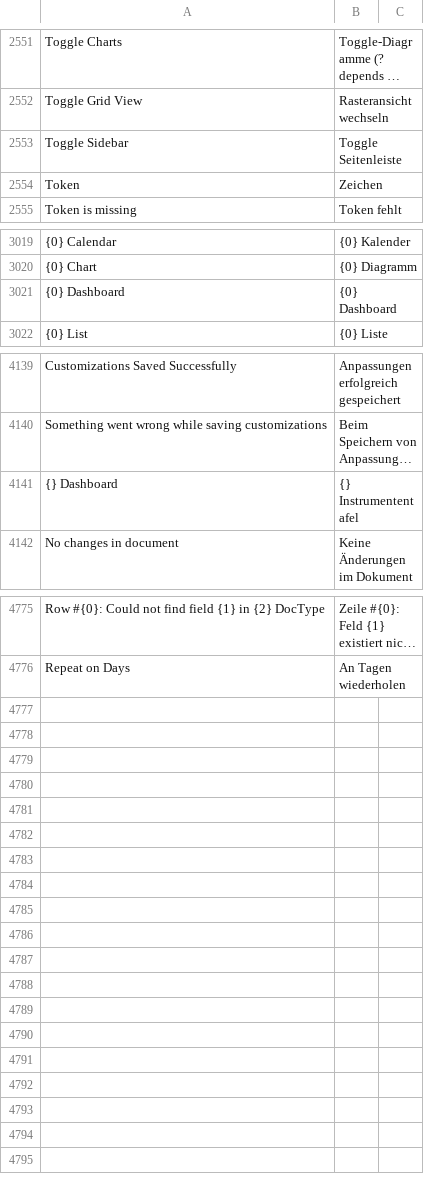
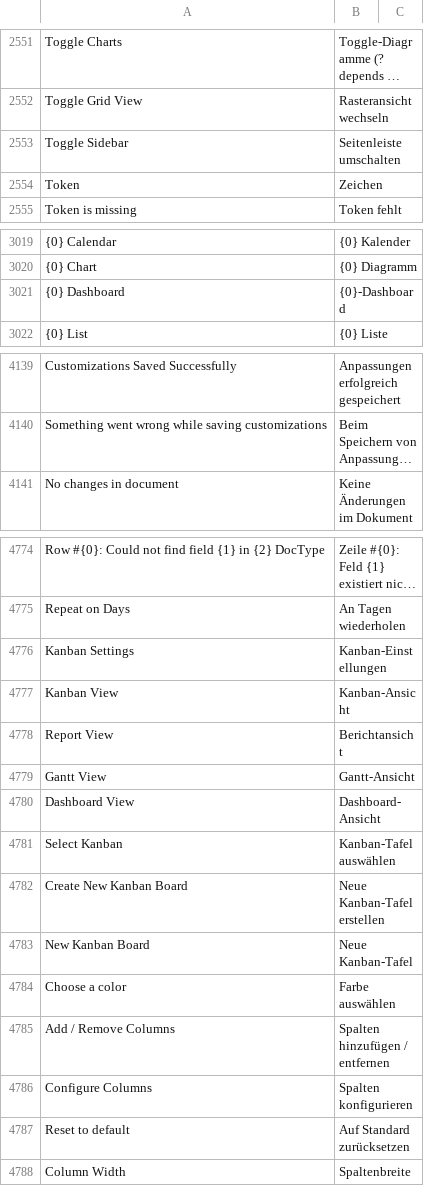
Before and after one commit to hanzoai/frappe, a CSV file: frappe/translations/de.csv, drawn as a sheet; only a part is shown, gaps mark what is left out; long unchanged cells end in …; removed rows and columns are numbered as before the commit, all else as after; the diff covers the shown part only; the diff names each change by its address in the sheet, - before the commit and + after, or states it on an @@ line.

```diff
--- a/frappe/translations/de.csv
+++ b/frappe/translations/de.csv
-B2553: Toggle Seitenleiste
+B2553: Seitenleiste umschalten
-B3021: {0} Dashboard
+B3021: {0}-Dashboard
-row 4141: {} Dashboard | {} Instrumententafel
+row 4776: Kanban Settings | Kanban-Einstellungen
+row 4777: Kanban View | Kanban-Ansicht
+row 4778: Report View | Berichtansicht
+row 4779: Gantt View | Gantt-Ansicht
+row 4780: Dashboard View | Dashboard-Ansicht
+row 4781: Select Kanban | Kanban-Tafel auswählen
+row 4782: Create New Kanban Board | Neue Kanban-Tafel erstellen
+row 4783: New Kanban Board | Neue Kanban-Tafel
+row 4784: Choose a color | Farbe auswählen
+row 4785: Add / Remove Columns | Spalten hinzufügen / entfernen
+row 4786: Configure Columns | Spalten konfigurieren
+row 4787: Reset to default | Auf Standard zurücksetzen
+row 4788: Column Width | Spaltenbreite
```
Also changed, not shown: 2 edited cells elsewhere in this file.
